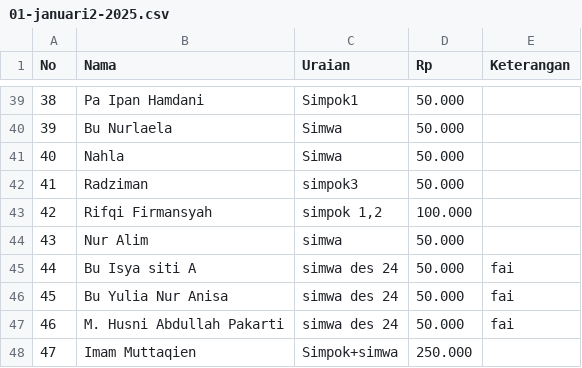
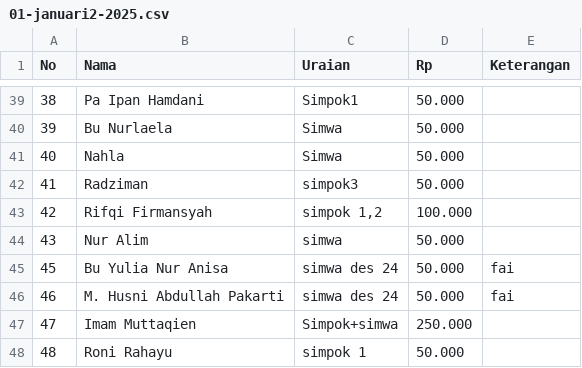
Before and after one commit to reyvanpurnama/bermadani, a CSV file: docs/data/payroll/2025/01-januari2-2025.csv, drawn as a sheet; only a part is shown, gaps mark what is left out; the shorter side is filled out with more unchanged rows; the diff names each change by its address in the sheet, - before the commit and + after, or states it on an @@ line.

```diff
--- a/docs/data/payroll/2025/01-januari2-2025.csv
+++ b/docs/data/payroll/2025/01-januari2-2025.csv
-row 45: 44 | Bu Isya siti A | simwa des 24 | 50.000 | fai
```
Also changed, not shown: docs/data/payroll/2025/04-april-2025.csv, docs/data/payroll/2025/08-agustus-2025.csv, 9 other files.
